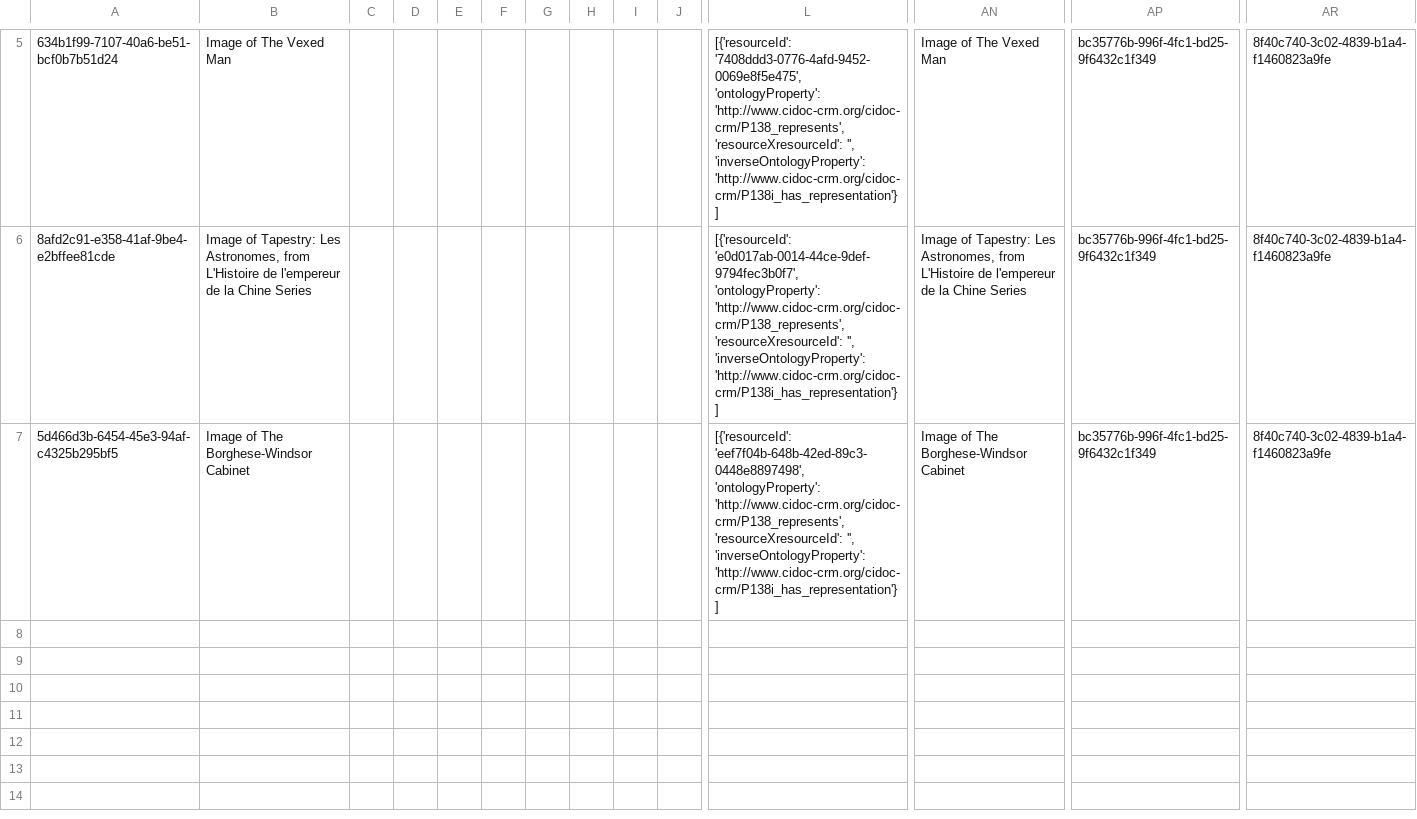
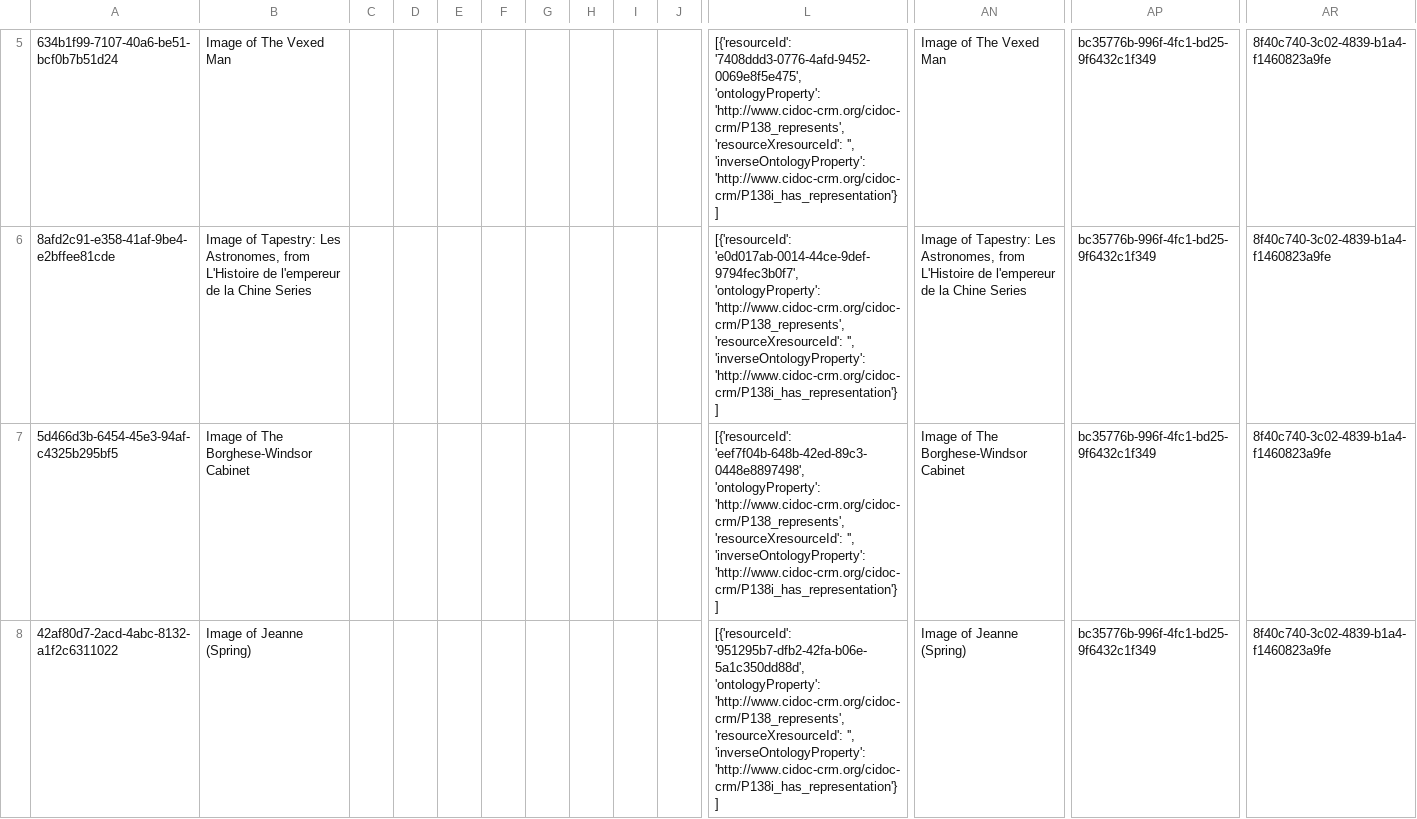
Before and after one commit to archesproject/arches-for-science, a CSV file: afs/pkg/business_data/Visual_Work.csv, drawn as a sheet; only a part is shown, gaps mark what is left out; rows hold the shown columns only; the diff names each change by its address in the sheet, - before the commit and + after, or states it on an @@ line.

```diff
--- a/afs/pkg/business_data/Visual_Work.csv
+++ b/afs/pkg/business_data/Visual_Work.csv
+row 8: 42af80d7-2acd-4abc-8132-a1f2c6311022 | Image of Jeanne (Spring) |  |  |  |  |  |  |  |  | [{'resourceId': '951295b7-dfb2-42fa-b06e-5a1c350dd88d', 'ontologyProperty': 'http://www.cidoc-crm.org/cidoc-crm/P138_represents', 'resourceXresourceId': '', 'inverseOntologyProperty': 'http://www.cidoc-crm.org/cidoc-crm/P138i_has_representation'}] | Image of Jeanne (Spring) | bc35776b-996f-4fc1-bd25-9f6432c1f349 | 8f40c740-3c02-4839-b1a4-f1460823a9fe
```
Also changed, not shown: afs/pkg/business_data/Digital_Resources.csv, 6 other files.
